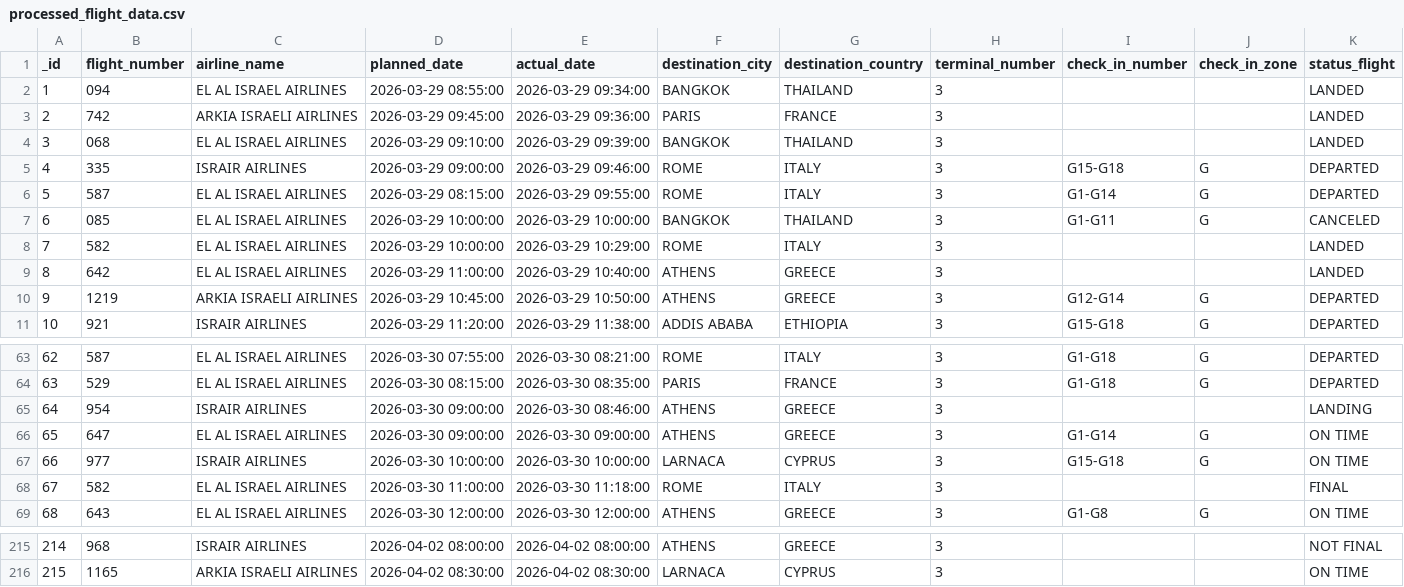
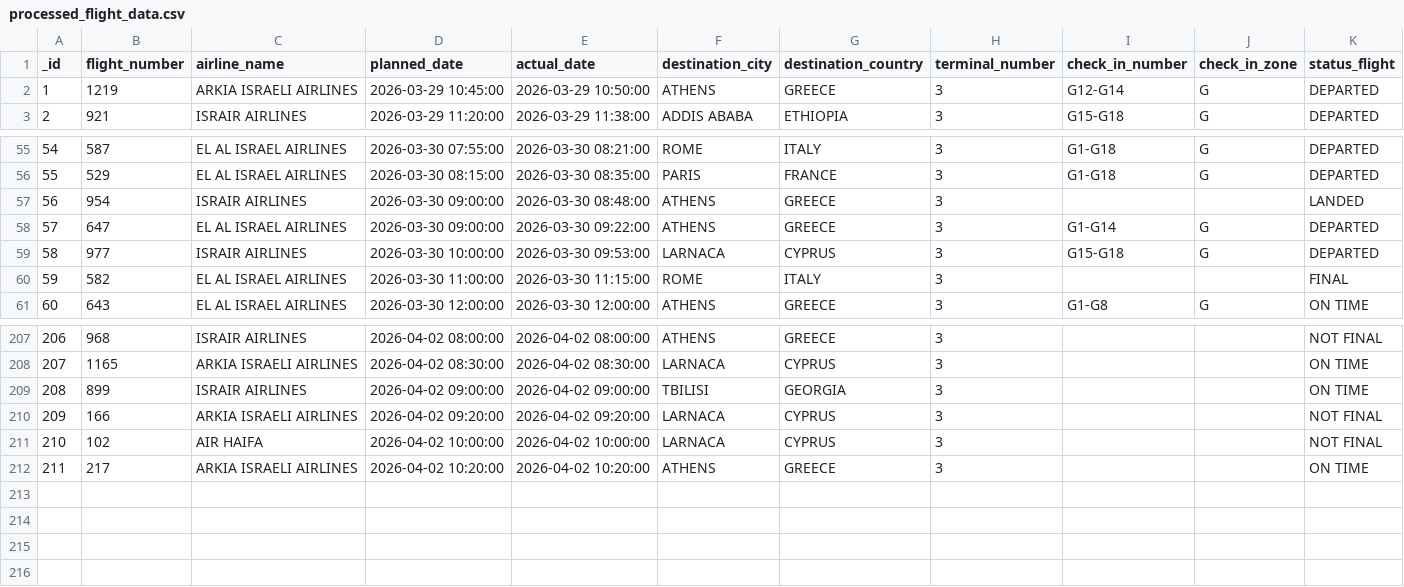
Before and after one commit to bardavidlubovsky/flight-data-pipeline, a CSV file: output/processed_flight_data.csv, drawn as a sheet; only a part is shown, gaps mark what is left out; removed rows and columns are numbered as before the commit, all else as after; the diff names each change by its address in the sheet, - before the commit and + after, or states it on an @@ line.

```diff
--- a/output/processed_flight_data.csv
+++ b/output/processed_flight_data.csv
-row 2: 1 | 094 | EL AL ISRAEL AIRLINES | 2026-03-29 08:55:00 | 2026-03-29 09:34:00 | BANGKOK | THAILAND | 3 |  |  | LANDED
-row 3: 2 | 742 | ARKIA ISRAELI AIRLINES | 2026-03-29 09:45:00 | 2026-03-29 09:36:00 | PARIS | FRANCE | 3 |  |  | LANDED
-row 4: 3 | 068 | EL AL ISRAEL AIRLINES | 2026-03-29 09:10:00 | 2026-03-29 09:39:00 | BANGKOK | THAILAND | 3 |  |  | LANDED
-row 5: 4 | 335 | ISRAIR AIRLINES | 2026-03-29 09:00:00 | 2026-03-29 09:46:00 | ROME | ITALY | 3 | G15-G18 | G | DEPARTED
-row 6: 5 | 587 | EL AL ISRAEL AIRLINES | 2026-03-29 08:15:00 | 2026-03-29 09:55:00 | ROME | ITALY | 3 | G1-G14 | G | DEPARTED
-row 7: 6 | 085 | EL AL ISRAEL AIRLINES | 2026-03-29 10:00:00 | 2026-03-29 10:00:00 | BANGKOK | THAILAND | 3 | G1-G11 | G | CANCELED
-row 8: 7 | 582 | EL AL ISRAEL AIRLINES | 2026-03-29 10:00:00 | 2026-03-29 10:29:00 | ROME | ITALY | 3 |  |  | LANDED
-row 9: 8 | 642 | EL AL ISRAEL AIRLINES | 2026-03-29 11:00:00 | 2026-03-29 10:40:00 | ATHENS | GREECE | 3 |  |  | LANDED
@@ column A (_id) renumbered between rows 2 and 208 @@
-E57 (actual_date): 2026-03-30 08:46:00
+E57 (actual_date): 2026-03-30 08:48:00
-K57 (status_flight): LANDING
+K57 (status_flight): LANDED
-E58 (actual_date): 2026-03-30 09:00:00
+E58 (actual_date): 2026-03-30 09:22:00
-K58:K59 (status_flight): ON TIME
+K58:K59 (status_flight): DEPARTED
-E59 (actual_date): 2026-03-30 10:00:00
+E59 (actual_date): 2026-03-30 09:53:00
-E60 (actual_date): 2026-03-30 11:18:00
+E60 (actual_date): 2026-03-30 11:15:00
+row 209: 208 | 899 | ISRAIR AIRLINES | 2026-04-02 09:00:00 | 2026-04-02 09:00:00 | TBILISI | GEORGIA | 3 |  |  | ON TIME
+row 210: 209 | 166 | ARKIA ISRAELI AIRLINES | 2026-04-02 09:20:00 | 2026-04-02 09:20:00 | LARNACA | CYPRUS | 3 |  |  | NOT FINAL
+row 211: 210 | 102 | AIR HAIFA | 2026-04-02 10:00:00 | 2026-04-02 10:00:00 | LARNACA | CYPRUS | 3 |  |  | NOT FINAL
+row 212: 211 | 217 | ARKIA ISRAELI AIRLINES | 2026-04-02 10:20:00 | 2026-04-02 10:20:00 | ATHENS | GREECE | 3 |  |  | ON TIME
```
